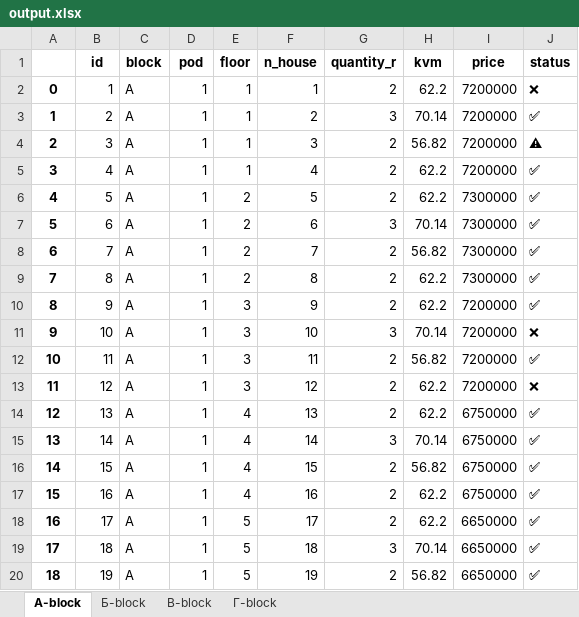
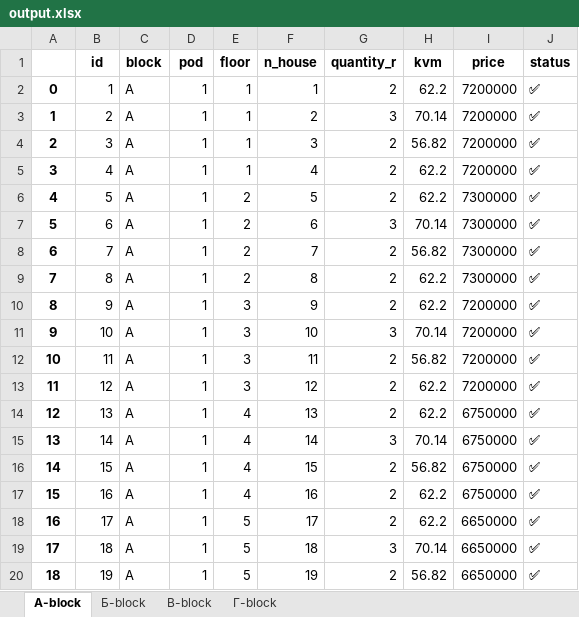
Before and after one commit to akromovich/tg_bot_modern_house-master, an Excel workbook: output.xlsx, sheet А-block, drawn as a sheet; only a part is shown; values as stored, in another font and other column widths than the file's, no borders; the diff names each change by its address in the sheet, - before the commit and + after, or states it on an @@ line.

```diff
--- a/output.xlsx (sheet А-block)
+++ b/output.xlsx (sheet А-block)
-J2 (status): ❌
+J2 (status): ✅
-J4 (status): ⚠
+J4 (status): ✅
-J11 (status): ❌
+J11 (status): ✅
-J13 (status): ❌
+J13 (status): ✅
```
Also changed, not shown: sheet В-block, sheet Б-block, sheet Г-block, 17 other files.
